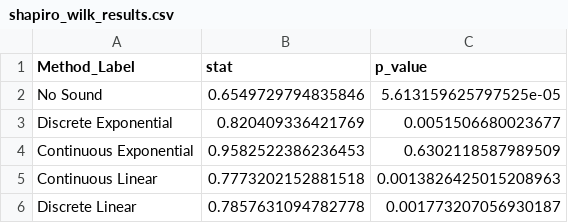
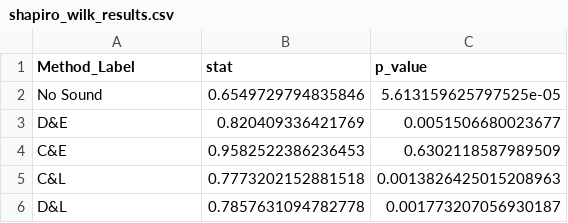
Before and after one commit to takaharayota531/poster-exp-analysis, a CSV file: data_analysis2/shapiro_wilk_results.csv, drawn as a sheet.

```diff
--- a/data_analysis2/shapiro_wilk_results.csv
+++ b/data_analysis2/shapiro_wilk_results.csv
@@ -2,5 +2,5 @@ Method_Label,stat,p_value
 No Sound,0.6549729794835846,5.613159625797525e-05
-Discrete Exponential,0.820409336421769,0.0051506680023677
-Continuous Exponential,0.9582522386236453,0.6302118587989509
-Continuous Linear,0.7773202152881518,0.0013826425015208963
-Discrete Linear,0.7857631094782778,0.001773207056930187
+D&E,0.820409336421769,0.0051506680023677
+C&E,0.9582522386236453,0.6302118587989509
+C&L,0.7773202152881518,0.0013826425015208963
+D&L,0.7857631094782778,0.001773207056930187
```
Also changed, not shown: data_analysis/wilcoxon_bonferroni_results.csv, data_analysis2/wilcoxon_bonferroni_results.csv, 33 other files.
